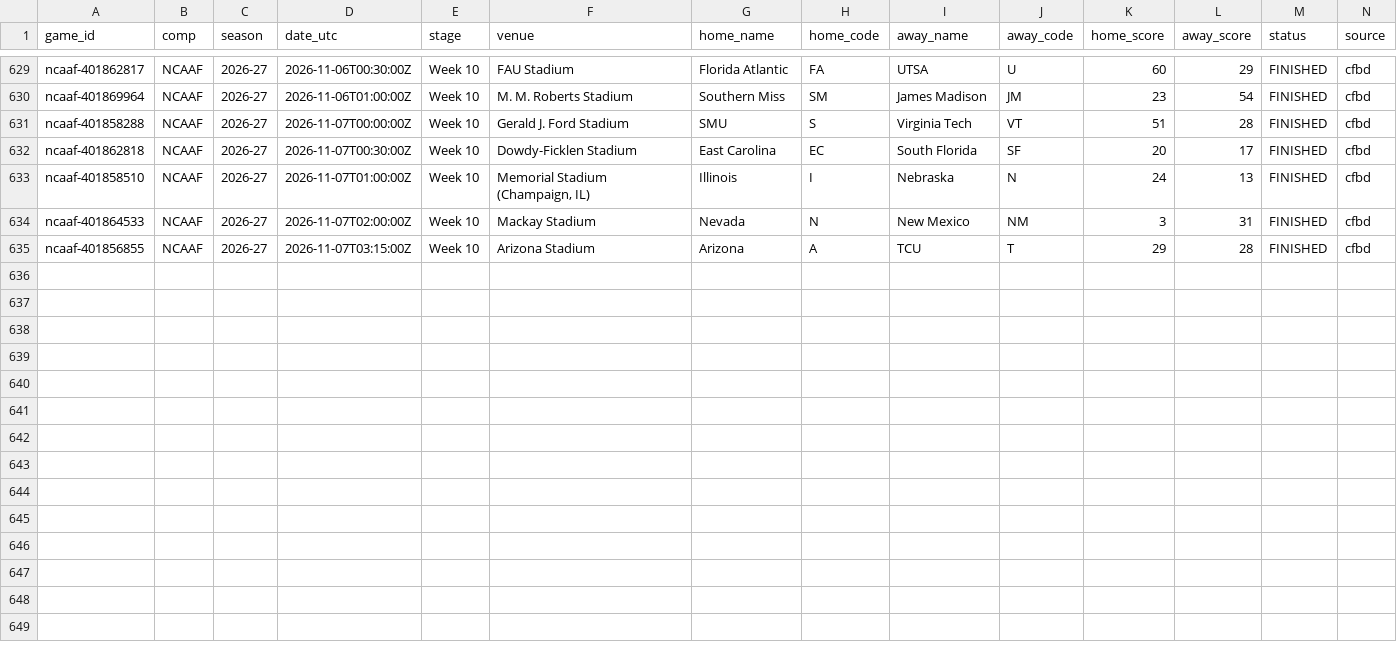
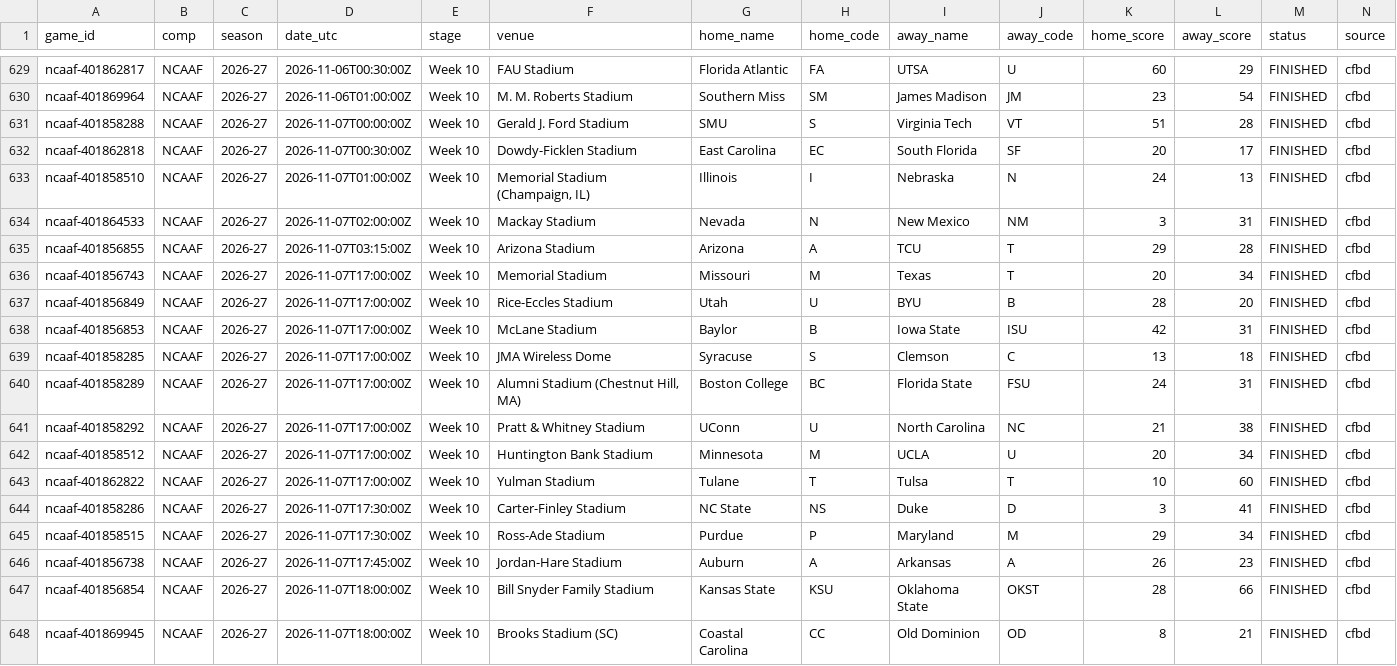
Before and after one commit to timurd01-alt/Matchday, a CSV file: archive/games/ncaaf/2026-27.csv, drawn as a sheet; only a part is shown, gaps mark what is left out; rows hold the shown columns only; the diff names each change by its address in the sheet, - before the commit and + after, or states it on an @@ line.

```diff
--- a/archive/games/ncaaf/2026-27.csv
+++ b/archive/games/ncaaf/2026-27.csv
+row 636: ncaaf-401856743 | NCAAF | 2026-27 | 2026-11-07T17:00:00Z | Week 10 | Memorial Stadium | Missouri | M | Texas | T | 20 | 34 | FINISHED | cfbd
+row 637: ncaaf-401856849 | NCAAF | 2026-27 | 2026-11-07T17:00:00Z | Week 10 | Rice-Eccles Stadium | Utah | U | BYU | B | 28 | 20 | FINISHED | cfbd
+row 638: ncaaf-401856853 | NCAAF | 2026-27 | 2026-11-07T17:00:00Z | Week 10 | McLane Stadium | Baylor | B | Iowa State | ISU | 42 | 31 | FINISHED | cfbd
+row 639: ncaaf-401858285 | NCAAF | 2026-27 | 2026-11-07T17:00:00Z | Week 10 | JMA Wireless Dome | Syracuse | S | Clemson | C | 13 | 18 | FINISHED | cfbd
+row 640: ncaaf-401858289 | NCAAF | 2026-27 | 2026-11-07T17:00:00Z | Week 10 | Alumni Stadium (Chestnut Hill, MA) | Boston College | BC | Florida State | FSU | 24 | 31 | FINISHED | cfbd
+row 641: ncaaf-401858292 | NCAAF | 2026-27 | 2026-11-07T17:00:00Z | Week 10 | Pratt & Whitney Stadium | UConn | U | North Carolina | NC | 21 | 38 | FINISHED | cfbd
+row 642: ncaaf-401858512 | NCAAF | 2026-27 | 2026-11-07T17:00:00Z | Week 10 | Huntington Bank Stadium | Minnesota | M | UCLA | U | 20 | 34 | FINISHED | cfbd
+row 643: ncaaf-401862822 | NCAAF | 2026-27 | 2026-11-07T17:00:00Z | Week 10 | Yulman Stadium | Tulane | T | Tulsa | T | 10 | 60 | FINISHED | cfbd
+row 644: ncaaf-401858286 | NCAAF | 2026-27 | 2026-11-07T17:30:00Z | Week 10 | Carter-Finley Stadium | NC State | NS | Duke | D | 3 | 41 | FINISHED | cfbd
+row 645: ncaaf-401858515 | NCAAF | 2026-27 | 2026-11-07T17:30:00Z | Week 10 | Ross-Ade Stadium | Purdue | P | Maryland | M | 29 | 34 | FINISHED | cfbd
+row 646: ncaaf-401856738 | NCAAF | 2026-27 | 2026-11-07T17:45:00Z | Week 10 | Jordan-Hare Stadium | Auburn | A | Arkansas | A | 26 | 23 | FINISHED | cfbd
+row 647: ncaaf-401856854 | NCAAF | 2026-27 | 2026-11-07T18:00:00Z | Week 10 | Bill Snyder Family Stadium | Kansas State | KSU | Oklahoma State | OKST | 28 | 66 | FINISHED | cfbd
+row 648: ncaaf-401869945 | NCAAF | 2026-27 | 2026-11-07T18:00:00Z | Week 10 | Brooks Stadium (SC) | Coastal Carolina | CC | Old Dominion | OD | 8 | 21 | FINISHED | cfbd
```
Also changed, not shown: archive/games/ncaam/2026-27.csv, 5 other files.
